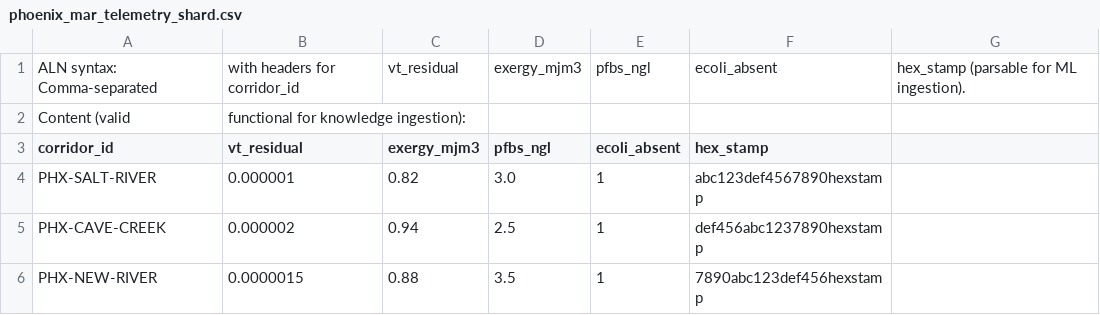
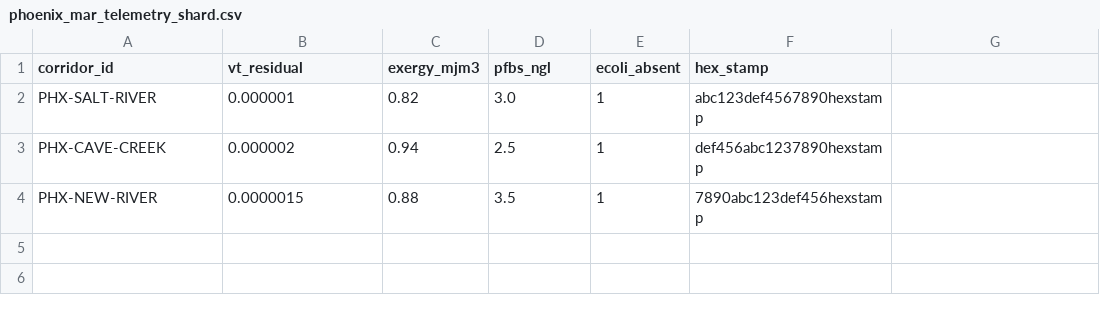
Before and after one commit to Doctor0Evil/SnowGlobe, a CSV file: projects/phoenix-mar/qpudatashards/phoenix_mar_telemetry_shard.csv, drawn as a sheet.

Commit message:
Update phoenix_mar_telemetry_shard.csv

```diff
--- a/projects/phoenix-mar/qpudatashards/phoenix_mar_telemetry_shard.csv
+++ b/projects/phoenix-mar/qpudatashards/phoenix_mar_telemetry_shard.csv
@@ -1,3 +1 @@
-ALN syntax: Comma-separated, with headers for corridor_id, vt_residual, exergy_mjm3, pfbs_ngl, ecoli_absent, hex_stamp (parsable for ML ingestion).
-Content (valid, functional for knowledge ingestion):
 corridor_id,vt_residual,exergy_mjm3,pfbs_ngl,ecoli_absent,hex_stamp
```
